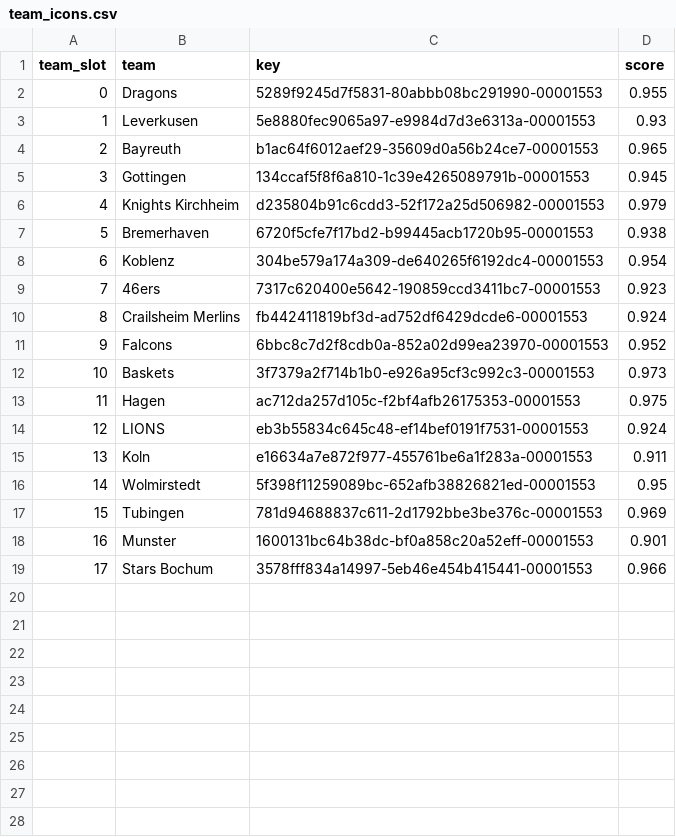
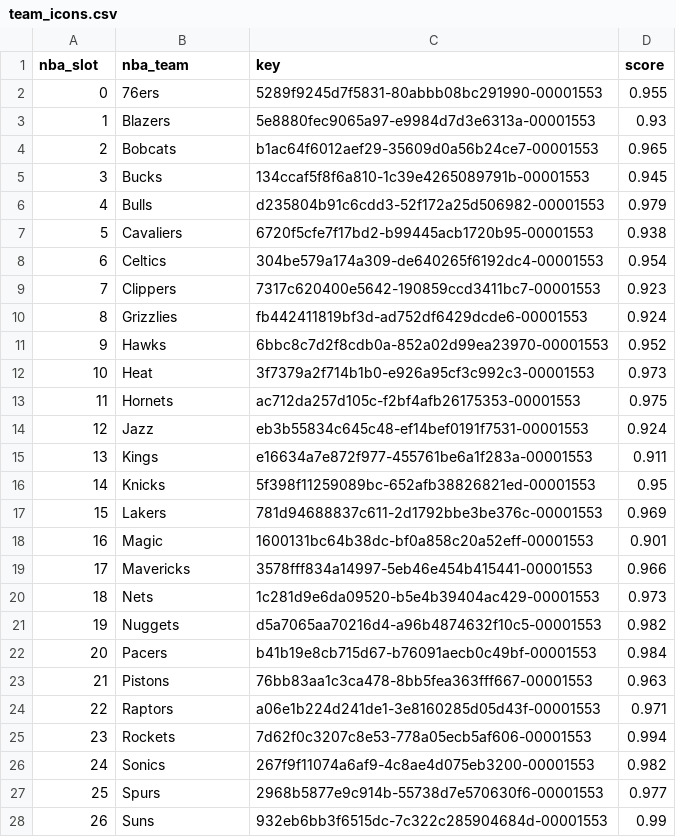
Before and after one commit to lifestepvan2/PROA2K5, a CSV file: data/texture_map/team_icons.csv, drawn as a sheet; only a part is shown; the diff covers the shown part only; the diff names each change by its address in the sheet, - before the commit and + after, or states it on an @@ line.

```diff
--- a/data/texture_map/team_icons.csv
+++ b/data/texture_map/team_icons.csv
@@ column A (nba_slot) renumbered in row 1 @@
-B1: team
+B1: nba_team
-B2 (nba_team): Dragons
+B2 (nba_team): 76ers
-B3 (nba_team): Leverkusen
+B3 (nba_team): Blazers
-B4 (nba_team): Bayreuth
+B4 (nba_team): Bobcats
-B5 (nba_team): Gottingen
+B5 (nba_team): Bucks
-B6 (nba_team): Knights Kirchheim
+B6 (nba_team): Bulls
-B7 (nba_team): Bremerhaven
+B7 (nba_team): Cavaliers
-B8 (nba_team): Koblenz
+B8 (nba_team): Celtics
-B9 (nba_team): 46ers
+B9 (nba_team): Clippers
-B10 (nba_team): Crailsheim Merlins
+B10 (nba_team): Grizzlies
-B11 (nba_team): Falcons
+B11 (nba_team): Hawks
-B12 (nba_team): Baskets
+B12 (nba_team): Heat
-B13 (nba_team): Hagen
+B13 (nba_team): Hornets
-B14 (nba_team): LIONS
+B14 (nba_team): Jazz
-B15 (nba_team): Koln
+B15 (nba_team): Kings
-B16 (nba_team): Wolmirstedt
+B16 (nba_team): Knicks
-B17 (nba_team): Tubingen
+B17 (nba_team): Lakers
-B18 (nba_team): Munster
+B18 (nba_team): Magic
-B19 (nba_team): Stars Bochum
+B19 (nba_team): Mavericks
+row 20: 18 | Nets | 1c281d9e6da09520-b5e4b39404ac429-00001553 | 0.973
+row 21: 19 | Nuggets | d5a7065aa70216d4-a96b4874632f10c5-00001553 | 0.982
+row 22: 20 | Pacers | b41b19e8cb715d67-b76091aecb0c49bf-00001553 | 0.984
+row 23: 21 | Pistons | 76bb83aa1c3ca478-8bb5fea363fff667-00001553 | 0.963
+row 24: 22 | Raptors | a06e1b224d241de1-3e8160285d05d43f-00001553 | 0.971
+row 25: 23 | Rockets | 7d62f0c3207c8e53-778a05ecb5af606-00001553 | 0.994
+row 26: 24 | Sonics | 267f9f11074a6af9-4c8ae4d075eb3200-00001553 | 0.982
+row 27: 25 | Spurs | 2968b5877e9c914b-55738d7e570630f6-00001553 | 0.977
+row 28: 26 | Suns | 932eb6bb3f6515dc-7c322c285904684d-00001553 | 0.99
```
Also changed, not shown: 3 added rows elsewhere in this file, data/roster_build/player_map.csv, data/roster_build/team_map.csv, 10 other files.
